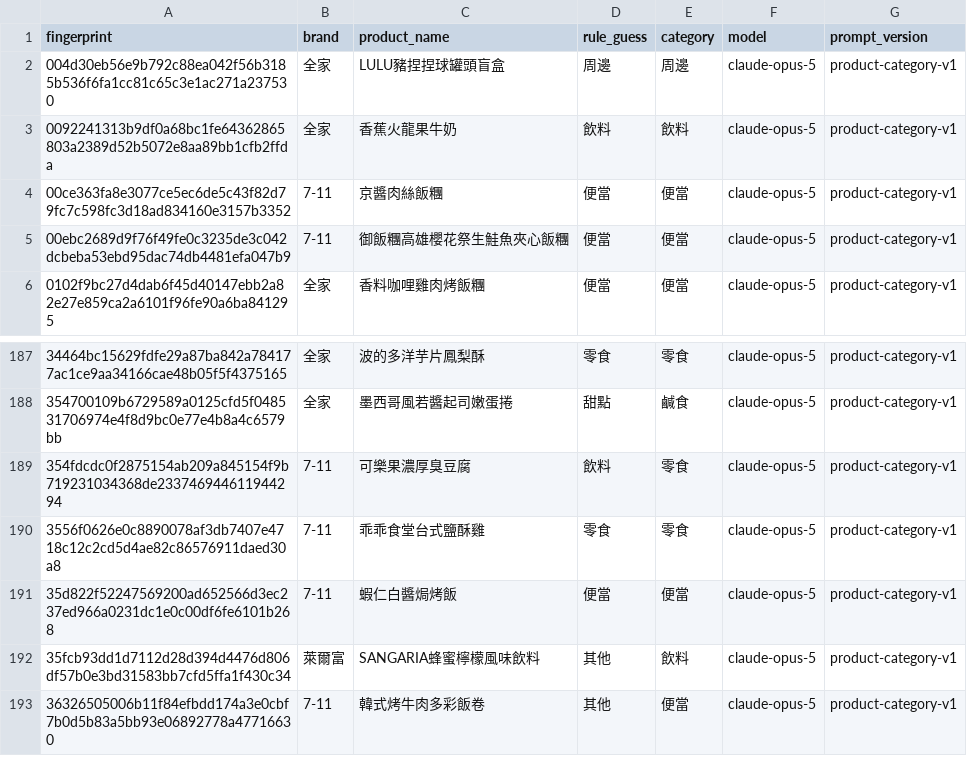
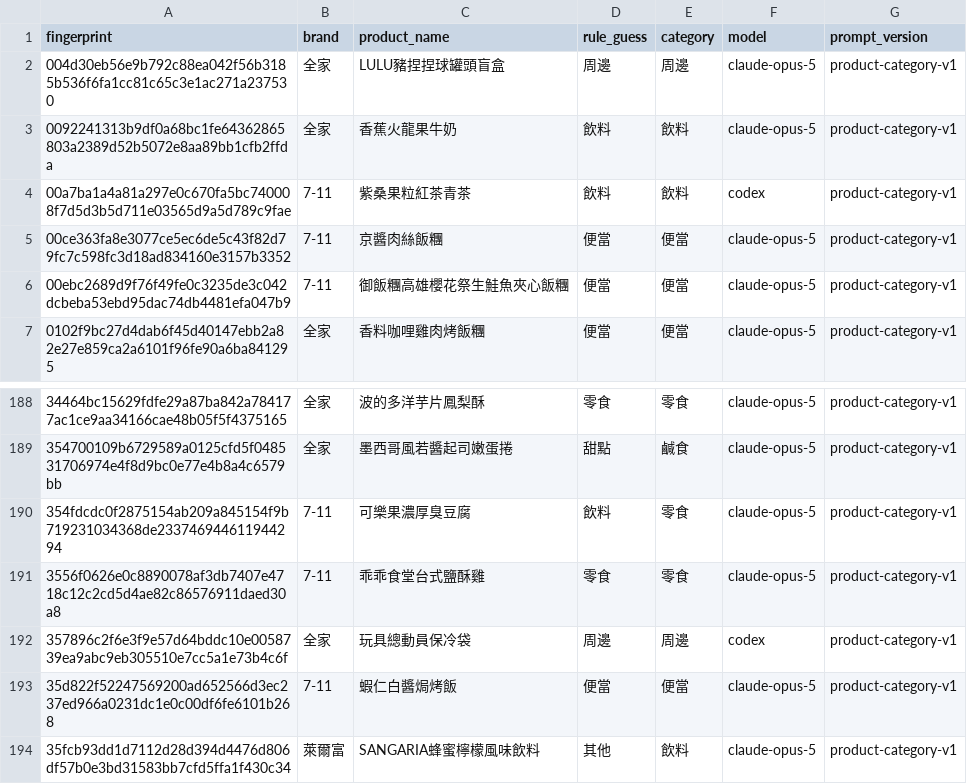
Before and after one commit to YuHsunWang/cvs-radar, a CSV file: data/labels/product_category_labels.csv, drawn as a sheet; only a part is shown, gaps mark what is left out; the shorter side is filled out with more unchanged rows; the diff names each change by its address in the sheet, - before the commit and + after, or states it on an @@ line.

```diff
--- a/data/labels/product_category_labels.csv
+++ b/data/labels/product_category_labels.csv
+row 4: 00a7ba1a4a81a297e0c670fa5bc740008f7d5d3b5d711e03565d9a5d789c9fae | 7-11 | 紫桑果粒紅茶青茶 | 飲料 | 飲料 | codex | product-category-v1
+row 192: 357896c2f6e3f9e57d64bddc10e0058739ea9abc9eb305510e7cc5a1e73b4c6f | 全家 | 玩具總動員保冷袋 | 周邊 | 周邊 | codex | product-category-v1
```
Also changed, not shown: data/labels/comment_picks.csv, data/labels/excerpt_labels.csv, 4 other files.
